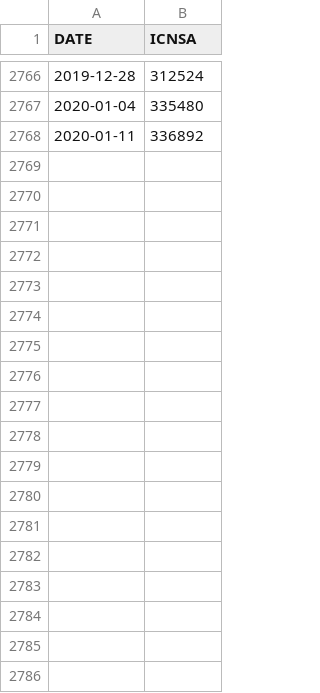
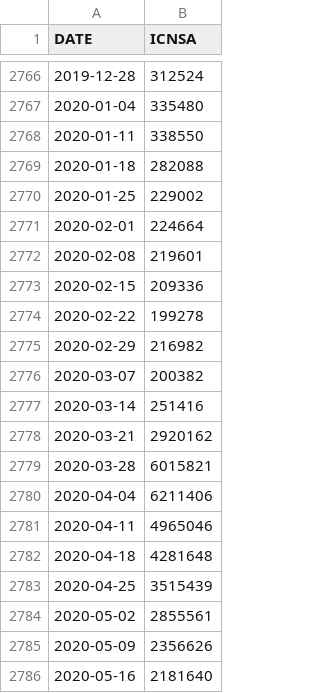
Before and after one commit to cran/PRISM.forecast, a CSV file: inst/extdata/ICNSA.csv, drawn as a sheet; only a part is shown, gaps mark what is left out; the diff covers the shown part only.

```diff
--- a/inst/extdata/ICNSA.csv
+++ b/inst/extdata/ICNSA.csv
@@ -2767,2 +2767,20 @@ DATE,ICNSA
 2020-01-04,335480
-2020-01-11,336892
+2020-01-11,338550
+2020-01-18,282088
+2020-01-25,229002
+2020-02-01,224664
+2020-02-08,219601
+2020-02-15,209336
+2020-02-22,199278
+2020-02-29,216982
+2020-03-07,200382
+2020-03-14,251416
+2020-03-21,2920162
+2020-03-28,6015821
+2020-04-04,6211406
+2020-04-11,4965046
+2020-04-18,4281648
+2020-04-25,3515439
+2020-05-02,2855561
+2020-05-09,2356626
+2020-05-16,2181640
```
Also changed, not shown: 21 added rows and 40 edited cells elsewhere in this file, 34 other files.
